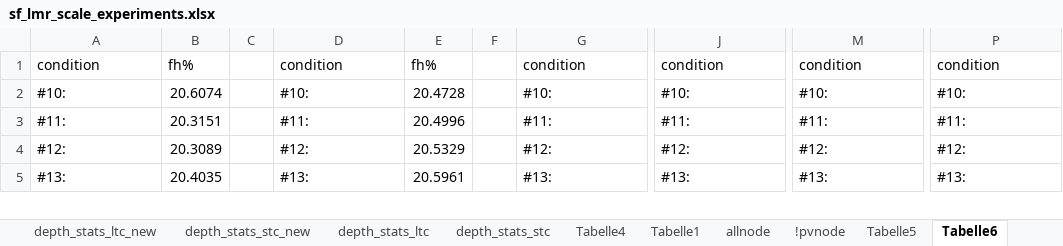
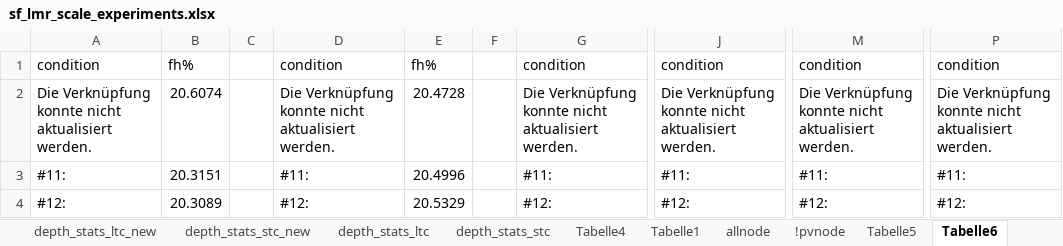
Before and after one commit to locutus2/Stockfish, an Excel workbook: sf_lmr_scale_experiments.xlsx, sheet Tabelle6, drawn as a sheet; only a part is shown, gaps mark what is left out; the shorter side is filled out with more unchanged rows; values as stored, in another font and other column widths than the file's, no borders; charts and pictures and table styles not drawn; the diff names each change by its address in the sheet, - before the commit and + after, or states it on an @@ line.

```diff
--- a/sf_lmr_scale_experiments.xlsx (sheet Tabelle6)
+++ b/sf_lmr_scale_experiments.xlsx (sheet Tabelle6)
-A2: #10:
+A2: Die Verknüpfung konnte nicht aktualisiert werden.
-D2: #10:
+D2: Die Verknüpfung konnte nicht aktualisiert werden.
-G2: #10:
+G2: Die Verknüpfung konnte nicht aktualisiert werden.
-J2: #10:
+J2: Die Verknüpfung konnte nicht aktualisiert werden.
-M2: #10:
+M2: Die Verknüpfung konnte nicht aktualisiert werden.
-P2: #10:
+P2: Die Verknüpfung konnte nicht aktualisiert werden.
```
Also changed, not shown: sheet Tabelle4, sheet depth_stats_stc_new, sheet depth_stats_ltc_new, charts or pictures, 1 other file.
